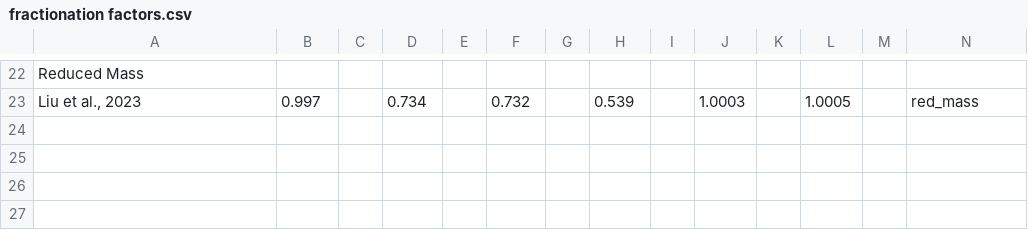
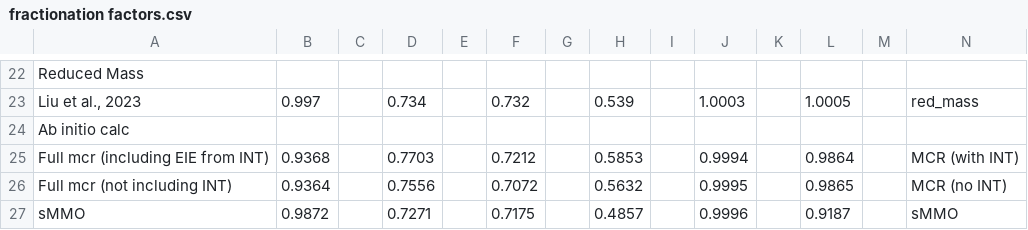
Before and after one commit to Dart-Jarvis/NC10_radboud, a CSV file: fractionation factors.csv, drawn as a sheet; only a part is shown, gaps mark what is left out.

```diff
--- a/fractionation factors.csv
+++ b/fractionation factors.csv
@@ -23 +23,5 @@ Reduced Mass,,,,,,,,,,,,,
 "Liu et al., 2023",0.997,,0.734,,0.732,,0.539,,1.0003,,1.0005,,red_mass
+Ab initio calc,,,,,,,,,,,,,
+Full mcr (including EIE from INT),0.9368,,0.7703,,0.7212,,0.5853,,0.9994,,0.9864,,MCR (with INT)
+Full mcr (not including INT),0.9364,,0.7556,,0.7072,,0.5632,,0.9995,,0.9865,,MCR (no INT)
+sMMO,0.9872,,0.7271,,0.7175,,0.4857,,0.9996,,0.9187,,sMMO
```
Also changed, not shown: 10 other files.
